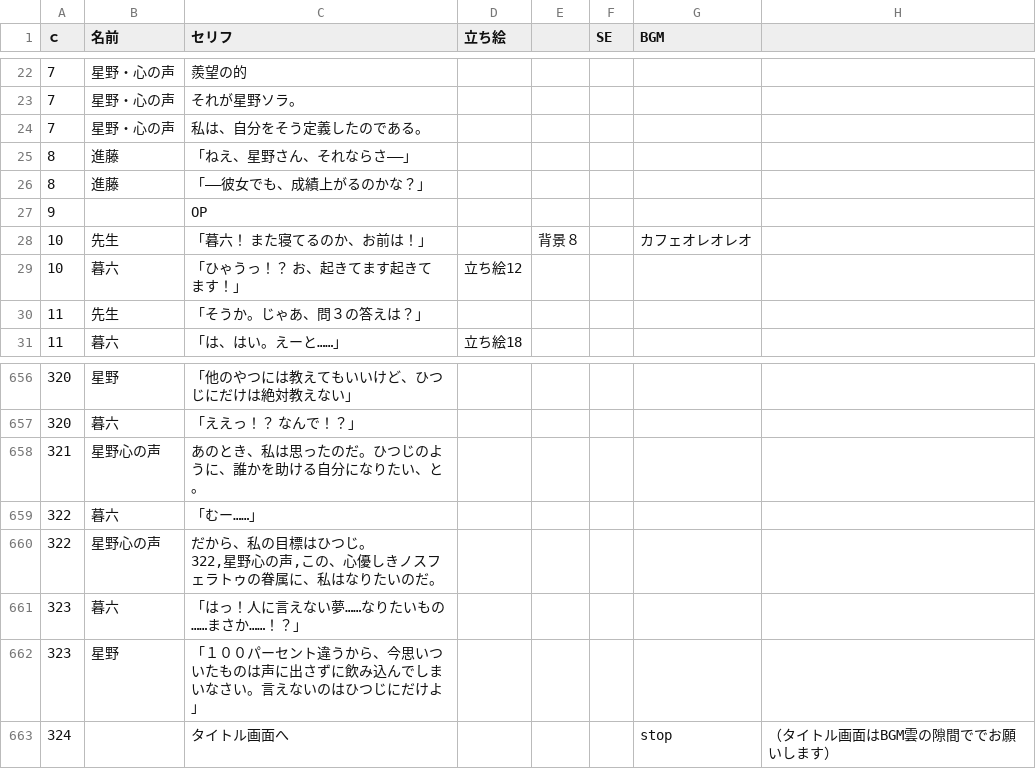
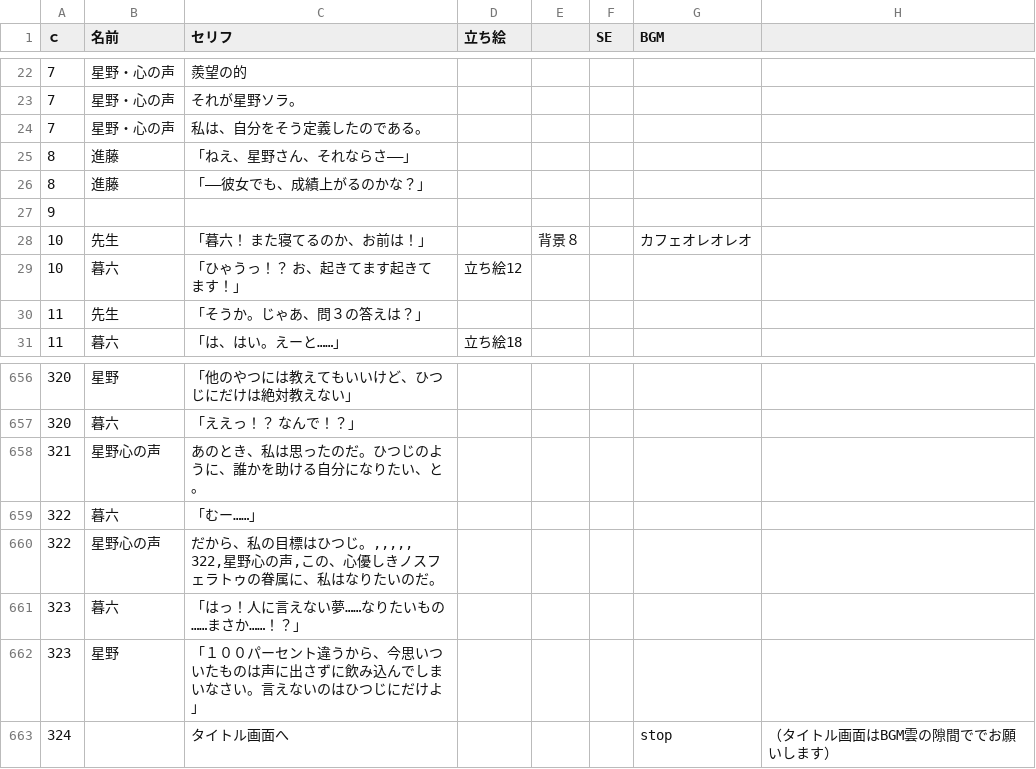
Before and after one commit to Hetarou/Nosferatu, a CSV file: Nosferato/Assets/Resources/MainScenario.csv, drawn as a sheet; only a part is shown, gaps mark what is left out.

```diff
--- a/Nosferato/Assets/Resources/MainScenario.csv
+++ b/Nosferato/Assets/Resources/MainScenario.csv
@@ -26,3 +26,3 @@
 8,進藤,「――彼女でも、成績上がるのかな？」,,,,,
-9,,OP,,,,,
+9,, ,,,,,
 10,先生,「暮六！　また寝てるのか、お前は！」,,背景８,,カフェオレオレオ,
@@ -666,4 +666,4 @@
 322,暮六,「むー……」,,,,,
-322,星野心の声,"だから、私の目標はひつじ。
-322,星野心の声,この、心優しきノスフェラトゥの眷属に、私はなりたいのだ。",,,,,
+322,星野心の声,"だから、私の目標はひつじ。,,,,,
+322,星野心の声,この、心優しきノスフェラトゥの眷属に、私はなりたいのだ。",,,,,
 323,暮六,「はっ！人に言えない夢……なりたいもの……まさか……！？」,,,,,
```
Also changed, not shown: 16 other files.
